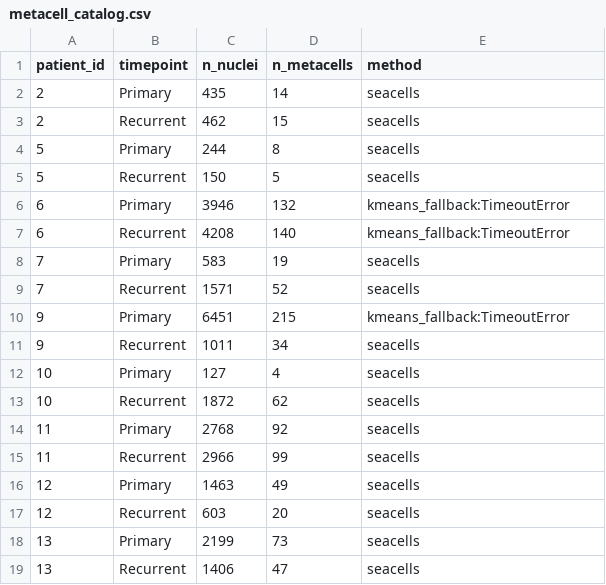
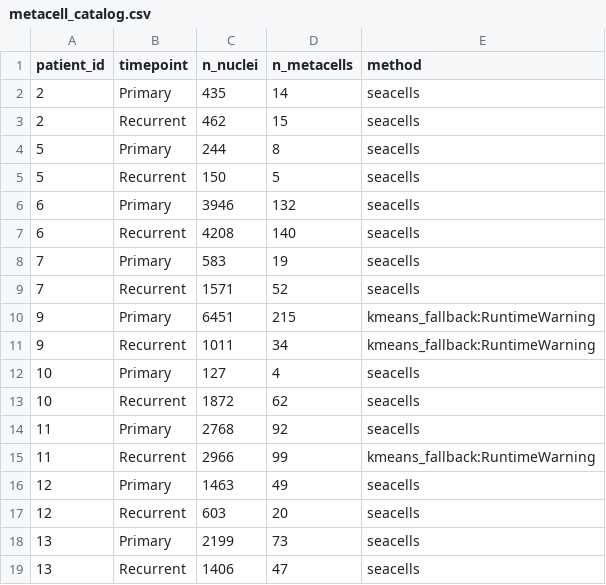
Before and after one commit to liamgershony/GBM_BIBM, a CSV file: results/tables/metacell_catalog.csv, drawn as a sheet; only a part is shown; the diff covers the shown part only.

```diff
--- a/results/tables/metacell_catalog.csv
+++ b/results/tables/metacell_catalog.csv
@@ -5,8 +5,8 @@ patient_id,timepoint,n_nuclei,n_metacells,method
 5,Recurrent,150,5,seacells
-6,Primary,3946,132,kmeans_fallback:TimeoutError
-6,Recurrent,4208,140,kmeans_fallback:TimeoutError
+6,Primary,3946,132,seacells
+6,Recurrent,4208,140,seacells
 7,Primary,583,19,seacells
 7,Recurrent,1571,52,seacells
-9,Primary,6451,215,kmeans_fallback:TimeoutError
-9,Recurrent,1011,34,seacells
+9,Primary,6451,215,kmeans_fallback:RuntimeWarning
+9,Recurrent,1011,34,kmeans_fallback:RuntimeWarning
 10,Primary,127,4,seacells
@@ -14,3 +14,3 @@ patient_id,timepoint,n_nuclei,n_metacells,method
 11,Primary,2768,92,seacells
-11,Recurrent,2966,99,seacells
+11,Recurrent,2966,99,kmeans_fallback:RuntimeWarning
 12,Primary,1463,49,seacells
```
Also changed, not shown: 9 edited cells elsewhere in this file, results/tables/ot_component_O.csv, 8 other files.
